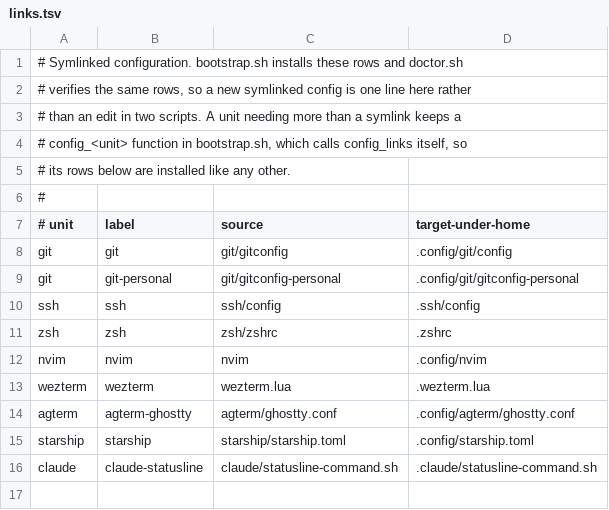
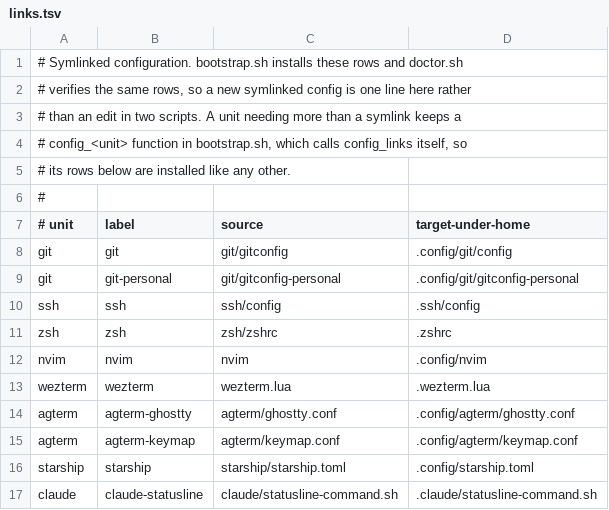
Before and after one commit to kalinichenko88/dotfiles, a TSV file: setup/links.tsv, drawn as a sheet; the diff names each change by its address in the sheet, - before the commit and + after, or states it on an @@ line.

Commit message:
feat(agterm): sync keymap.conf through a symlink
- Track agterm/keymap.conf and link it to ~/.config/agterm/keymap.conf
- Assert the link in tests/config_install_test.sh
- Describe it in README.md and CLAUDE.md

```diff
--- a/setup/links.tsv
+++ b/setup/links.tsv
+row 15: agterm | agterm-keymap | agterm/keymap.conf | .config/agterm/keymap.conf
```
Also changed, not shown: 4 other files.
